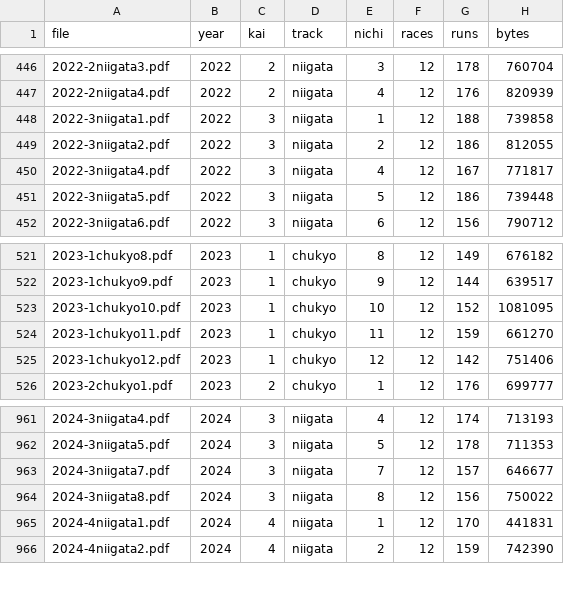
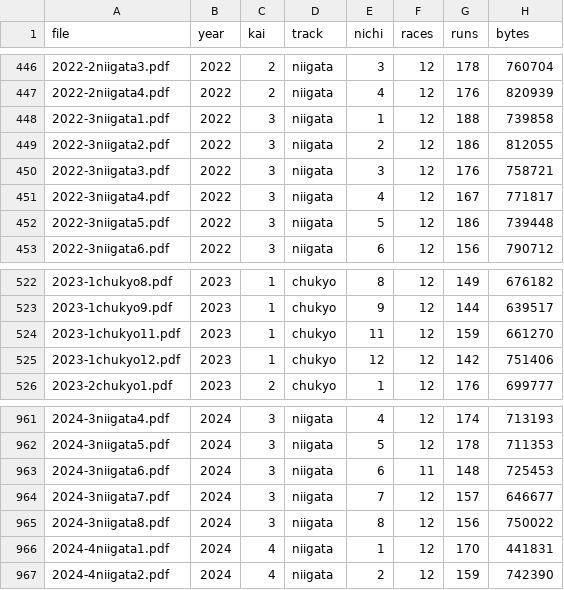
Before and after one commit to otakuan-pixel/jra2, a CSV file: data/results/index.csv, drawn as a sheet; only a part is shown, gaps mark what is left out.

```diff
--- a/data/results/index.csv
+++ b/data/results/index.csv
@@ -449,2 +449,3 @@ file,year,kai,track,nichi,races,runs,bytes
 2022-3niigata2.pdf,2022,3,niigata,2,12,186,812055
+2022-3niigata3.pdf,2022,3,niigata,3,12,176,758721
 2022-3niigata4.pdf,2022,3,niigata,4,12,167,771817
@@ -522,3 +523,2 @@ file,year,kai,track,nichi,races,runs,bytes
 2023-1chukyo9.pdf,2023,1,chukyo,9,12,144,639517
-2023-1chukyo10.pdf,2023,1,chukyo,10,12,152,1081095
 2023-1chukyo11.pdf,2023,1,chukyo,11,12,159,661270
@@ -962,2 +962,3 @@ file,year,kai,track,nichi,races,runs,bytes
 2024-3niigata5.pdf,2024,3,niigata,5,12,178,711353
+2024-3niigata6.pdf,2024,3,niigata,6,11,148,725453
 2024-3niigata7.pdf,2024,3,niigata,7,12,157,646677
```
Also changed, not shown: 6 other files.
